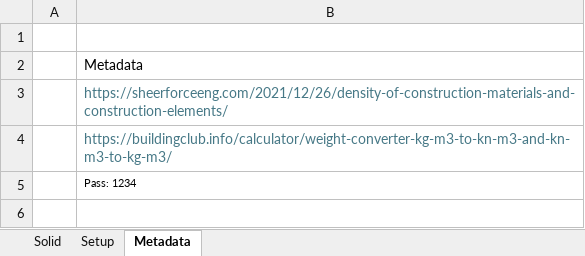
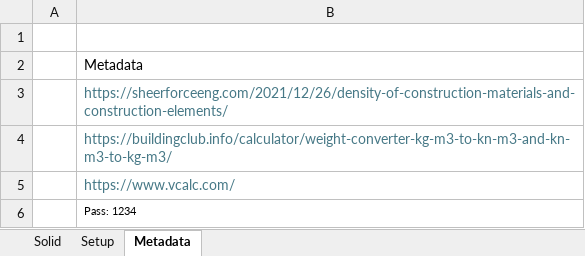
Before and after one commit to rcfdtools/R.DAPC, an Excel workbook: file/table/DAPC_VolumenAreaMasaSolido.xlsx, sheet Metadata, drawn as a sheet; values as stored, in another font and other column widths than the file's, no borders; the diff names each change by its address in the sheet, - before the commit and + after, or states it on an @@ line.

```diff
--- a/file/table/DAPC_VolumenAreaMasaSolido.xlsx (sheet Metadata)
+++ b/file/table/DAPC_VolumenAreaMasaSolido.xlsx (sheet Metadata)
+row 5:  | https://www.vcalc.com/
```
Also changed, not shown: sheet Solid, formulas that keep their value, charts or pictures, 1 other file.
